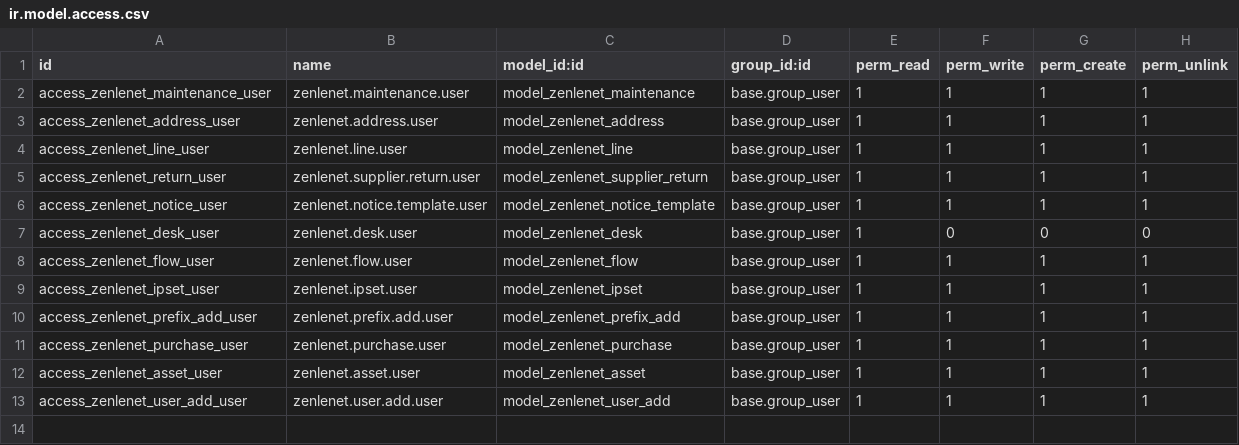
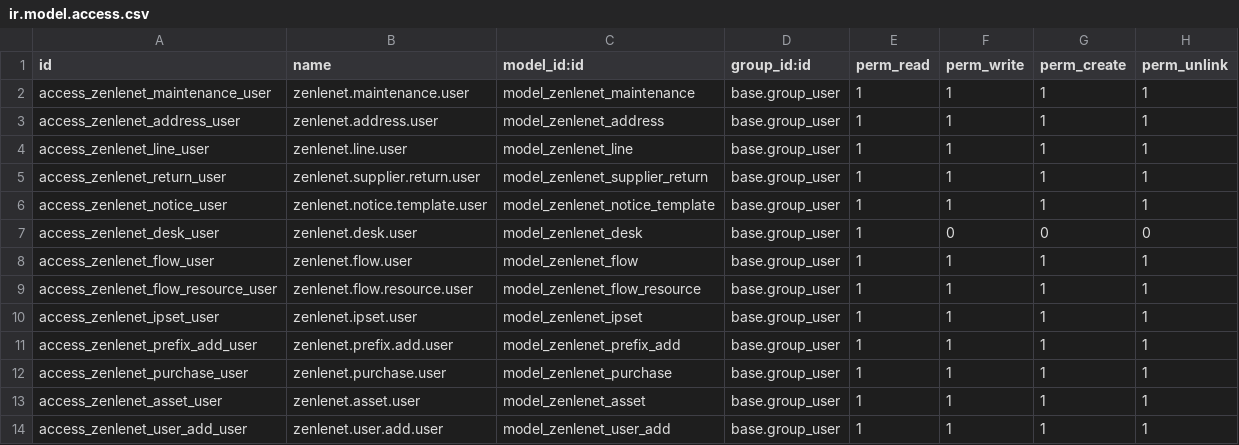
Before and after one commit to Sunsgne/odoo, a CSV file: custom_addons/zenlenet_ops/security/ir.model.access.csv, drawn as a sheet.

```diff
--- a/custom_addons/zenlenet_ops/security/ir.model.access.csv
+++ b/custom_addons/zenlenet_ops/security/ir.model.access.csv
@@ -8,2 +8,3 @@ access_zenlenet_desk_user,zenlenet.desk.user,model_zenlenet_desk,base.group_user
 access_zenlenet_flow_user,zenlenet.flow.user,model_zenlenet_flow,base.group_user,1,1,1,1
+access_zenlenet_flow_resource_user,zenlenet.flow.resource.user,model_zenlenet_flow_resource,base.group_user,1,1,1,1
 access_zenlenet_ipset_user,zenlenet.ipset.user,model_zenlenet_ipset,base.group_user,1,1,1,1
```
Also changed, not shown: 9 other files.
